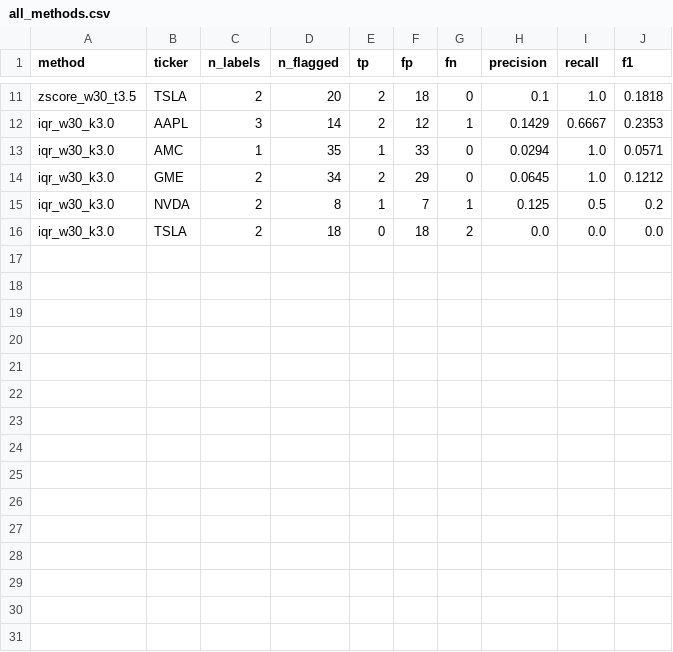
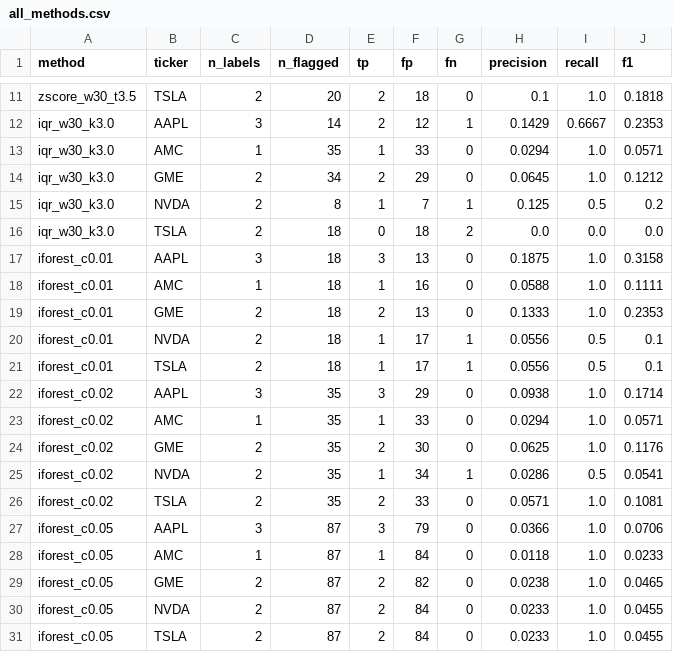
Before and after one commit to Jtgoyal/fin-anomaly-detection, a CSV file: results/all_methods.csv, drawn as a sheet; only a part is shown, gaps mark what is left out; the diff names each change by its address in the sheet, - before the commit and + after, or states it on an @@ line.

Commit message:
day 5: isolation forest beats z-score on F1 (0.170 vs 0.133); same NVDA + TSLA blind spots remain

```diff
--- a/results/all_methods.csv
+++ b/results/all_methods.csv
+row 17: iforest_c0.01 | AAPL | 3 | 18 | 3 | 13 | 0 | 0.1875 | 1.0 | 0.3158
+row 18: iforest_c0.01 | AMC | 1 | 18 | 1 | 16 | 0 | 0.0588 | 1.0 | 0.1111
+row 19: iforest_c0.01 | GME | 2 | 18 | 2 | 13 | 0 | 0.1333 | 1.0 | 0.2353
+row 20: iforest_c0.01 | NVDA | 2 | 18 | 1 | 17 | 1 | 0.0556 | 0.5 | 0.1
+row 21: iforest_c0.01 | TSLA | 2 | 18 | 1 | 17 | 1 | 0.0556 | 0.5 | 0.1
+row 22: iforest_c0.02 | AAPL | 3 | 35 | 3 | 29 | 0 | 0.0938 | 1.0 | 0.1714
+row 23: iforest_c0.02 | AMC | 1 | 35 | 1 | 33 | 0 | 0.0294 | 1.0 | 0.0571
+row 24: iforest_c0.02 | GME | 2 | 35 | 2 | 30 | 0 | 0.0625 | 1.0 | 0.1176
+row 25: iforest_c0.02 | NVDA | 2 | 35 | 1 | 34 | 1 | 0.0286 | 0.5 | 0.0541
+row 26: iforest_c0.02 | TSLA | 2 | 35 | 2 | 33 | 0 | 0.0571 | 1.0 | 0.1081
+row 27: iforest_c0.05 | AAPL | 3 | 87 | 3 | 79 | 0 | 0.0366 | 1.0 | 0.0706
+row 28: iforest_c0.05 | AMC | 1 | 87 | 1 | 84 | 0 | 0.0118 | 1.0 | 0.0233
+row 29: iforest_c0.05 | GME | 2 | 87 | 2 | 82 | 0 | 0.0238 | 1.0 | 0.0465
+row 30: iforest_c0.05 | NVDA | 2 | 87 | 2 | 84 | 0 | 0.0233 | 1.0 | 0.0455
+row 31: iforest_c0.05 | TSLA | 2 | 87 | 2 | 84 | 0 | 0.0233 | 1.0 | 0.0455
```
Also changed, not shown: 5 other files.
